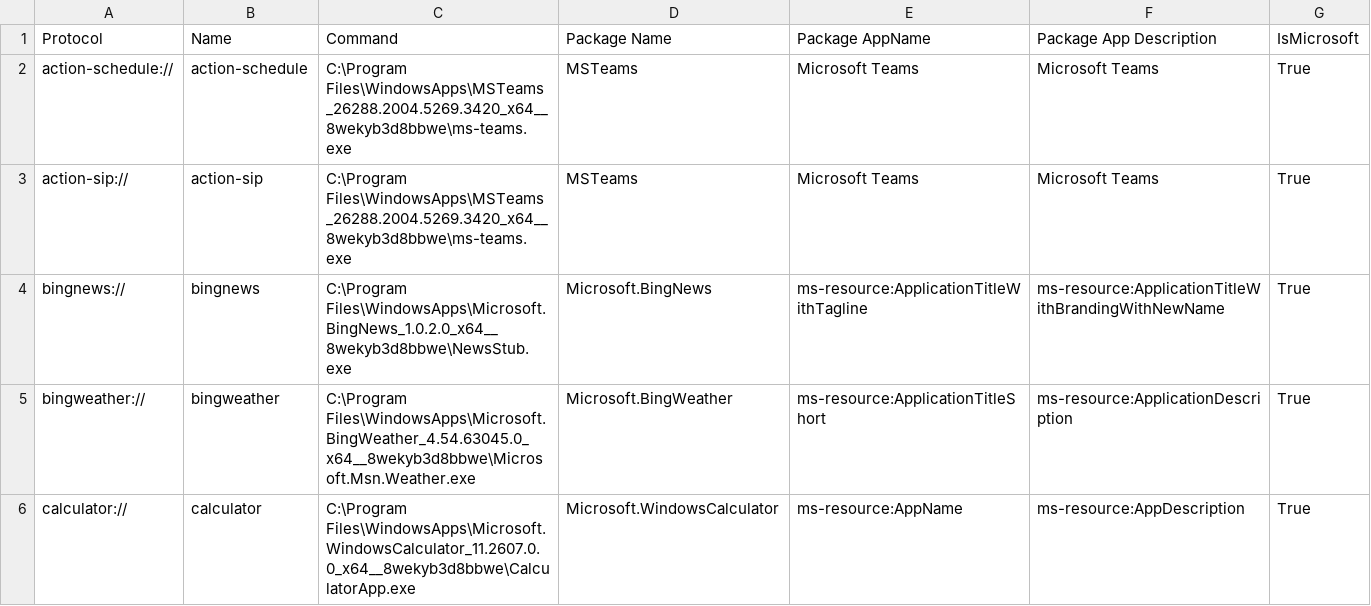
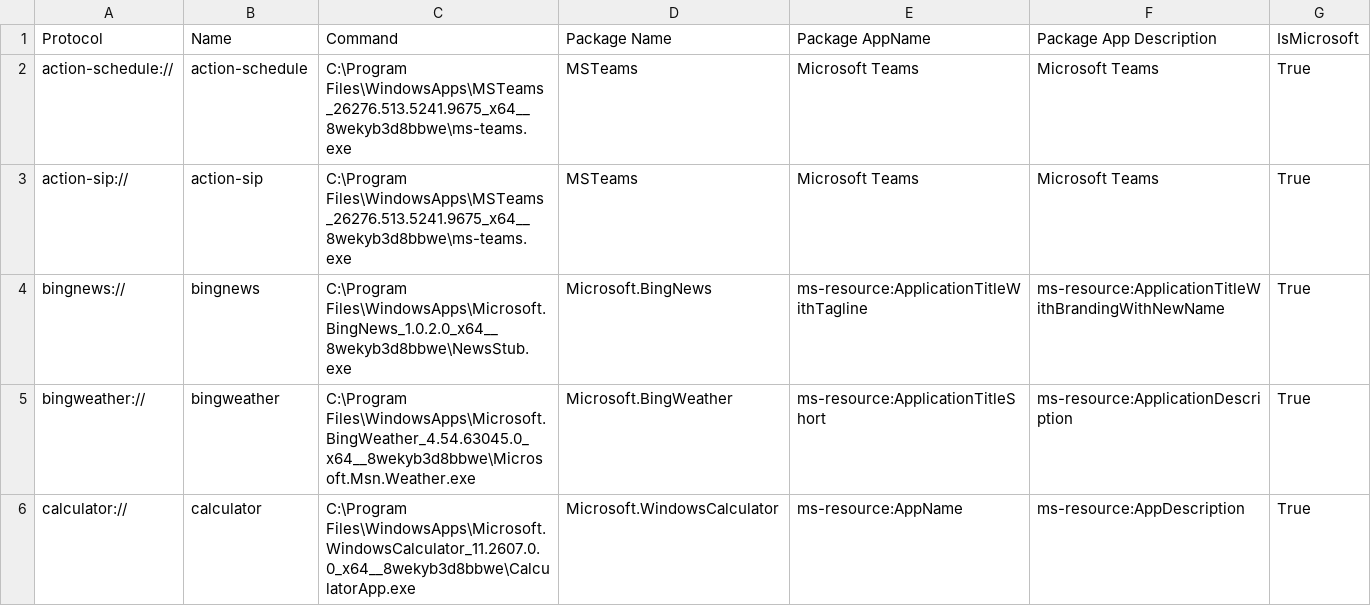
Before and after one commit to ThioJoe/Windows-Feature-ID-Scanner, a CSV file: data/builds/26200.9818-AMD64/super-god-mode/URL_Protocols.csv, drawn as a sheet; only a part is shown; the diff covers the shown part only.

```diff
--- a/data/builds/26200.9818-AMD64/super-god-mode/URL_Protocols.csv
+++ b/data/builds/26200.9818-AMD64/super-god-mode/URL_Protocols.csv
@@ -1,4 +1,4 @@
 Protocol,Name,Command,Package Name,Package AppName,Package App Description,IsMicrosoft
-"action-schedule://","action-schedule","C:\Program Files\WindowsApps\MSTeams_26288.2004.5269.3420_x64__8wekyb3d8bbwe\ms-teams.exe","MSTeams","Microsoft Teams","Microsoft Teams",True
-"action-sip://","action-sip","C:\Program Files\WindowsApps\MSTeams_26288.2004.5269.3420_x64__8wekyb3d8bbwe\ms-teams.exe","MSTeams","Microsoft Teams","Microsoft Teams",True
+"action-schedule://","action-schedule","C:\Program Files\WindowsApps\MSTeams_26276.513.5241.9675_x64__8wekyb3d8bbwe\ms-teams.exe","MSTeams","Microsoft Teams","Microsoft Teams",True
+"action-sip://","action-sip","C:\Program Files\WindowsApps\MSTeams_26276.513.5241.9675_x64__8wekyb3d8bbwe\ms-teams.exe","MSTeams","Microsoft Teams","Microsoft Teams",True
 "bingnews://","bingnews","C:\Program Files\WindowsApps\Microsoft.BingNews_1.0.2.0_x64__8wekyb3d8bbwe\NewsStub.exe","Microsoft.BingNews","ms-resource:ApplicationTitleWithTagline","ms-resource:ApplicationTitleWithBrandingWithNewName",True
```
Also changed, not shown: 28 edited cells elsewhere in this file, data/builds/26200.9818-AMD64/super-god-mode/CLSID_Shell_Folders.csv, data/builds/26200.9818-AMD64/super-god-mode/Deep_Links.csv, 14 other files.
